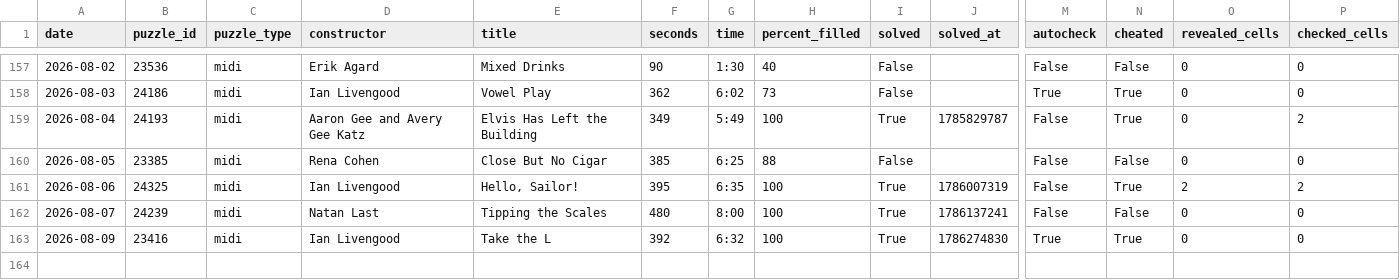
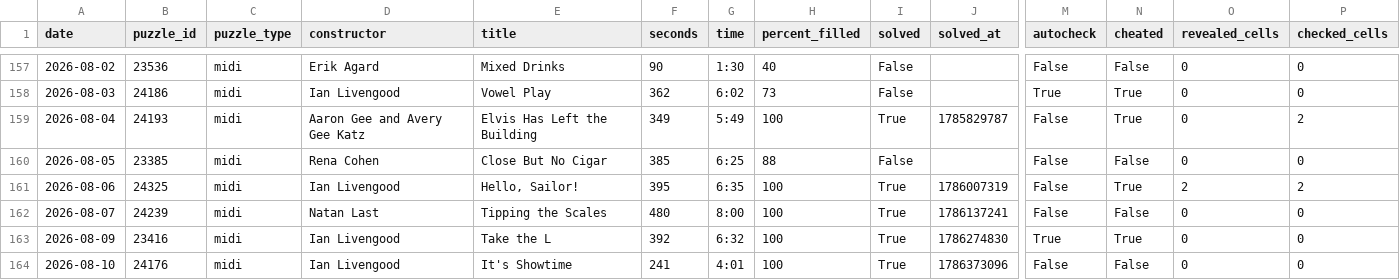
Before and after one commit to daanvdweijden/daanvdweijden.github.io, a CSV file: midi_scores.csv, drawn as a sheet; only a part is shown, gaps mark what is left out; rows hold the shown columns only; the diff names each change by its address in the sheet, - before the commit and + after, or states it on an @@ line.

```diff
--- a/midi_scores.csv
+++ b/midi_scores.csv
+row 164: 2026-08-10 | 24176 | midi | Ian Livengood | It's Showtime | 241 | 4:01 | 100 | True | 1786373096 | False | False | 0 | 0
```
Also changed, not shown: nrc_games.csv, nyt_games.csv, 1 other file.
